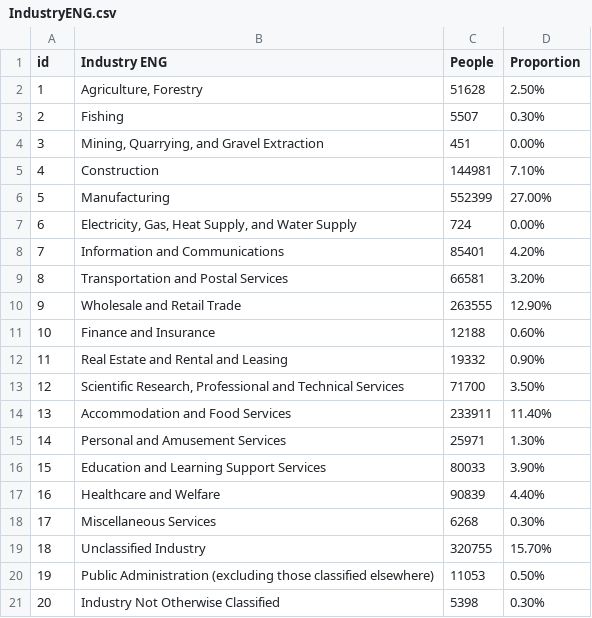
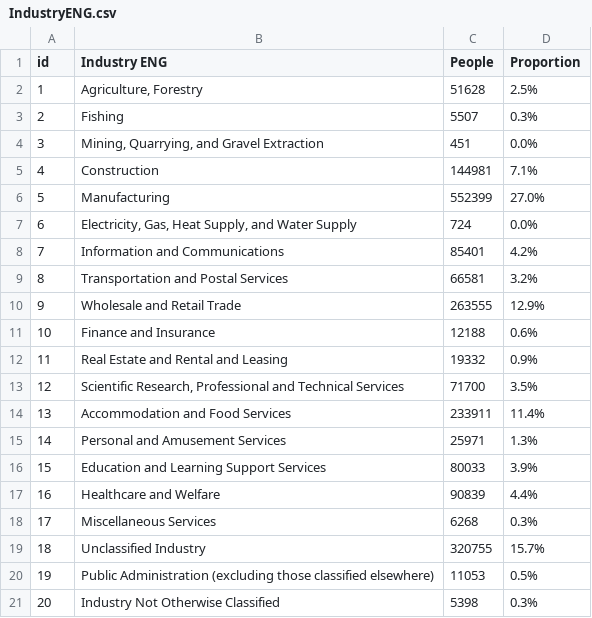
Before and after one commit to Deymomanka/labor-employment, a CSV file: IndustryENG.csv, drawn as a sheet.

Commit message:
Update IndustryENG.csv

```diff
--- a/IndustryENG.csv
+++ b/IndustryENG.csv
@@ -1,21 +1,21 @@
 id,Industry ENG,People,Proportion
-1,"Agriculture, Forestry",51628,2.50%
-2,Fishing,5507,0.30%
-3,"Mining, Quarrying, and Gravel Extraction",451,0.00%
-4,Construction,144981,7.10%
-5,Manufacturing,552399,27.00%
-6,"Electricity, Gas, Heat Supply, and Water Supply",724,0.00%
-7,Information and Communications,85401,4.20%
-8,Transportation and Postal Services,66581,3.20%
-9,Wholesale and Retail Trade,263555,12.90%
-10,Finance and Insurance,12188,0.60%
-11,Real Estate and Rental and Leasing,19332,0.90%
-12,"Scientific Research, Professional and Technical Services",71700,3.50%
-13,Accommodation and Food Services,233911,11.40%
-14,Personal and Amusement Services,25971,1.30%
-15,Education and Learning Support Services,80033,3.90%
-16,Healthcare and Welfare,90839,4.40%
-17,Miscellaneous Services,6268,0.30%
-18,Unclassified Industry,320755,15.70%
-19,Public Administration (excluding those classified elsewhere),11053,0.50%
-20,Industry Not Otherwise Classified,5398,0.30%
+1,"Agriculture, Forestry",51628,2.5%
+2,Fishing,5507,0.3%
+3,"Mining, Quarrying, and Gravel Extraction",451,0.0%
+4,Construction,144981,7.1%
+5,Manufacturing,552399,27.0%
+6,"Electricity, Gas, Heat Supply, and Water Supply",724,0.0%
+7,Information and Communications,85401,4.2%
+8,Transportation and Postal Services,66581,3.2%
+9,Wholesale and Retail Trade,263555,12.9%
+10,Finance and Insurance,12188,0.6%
+11,Real Estate and Rental and Leasing,19332,0.9%
+12,"Scientific Research, Professional and Technical Services",71700,3.5%
+13,Accommodation and Food Services,233911,11.4%
+14,Personal and Amusement Services,25971,1.3%
+15,Education and Learning Support Services,80033,3.9%
+16,Healthcare and Welfare,90839,4.4%
+17,Miscellaneous Services,6268,0.3%
+18,Unclassified Industry,320755,15.7%
+19,Public Administration (excluding those classified elsewhere),11053,0.5%
+20,Industry Not Otherwise Classified,5398,0.3%
```
